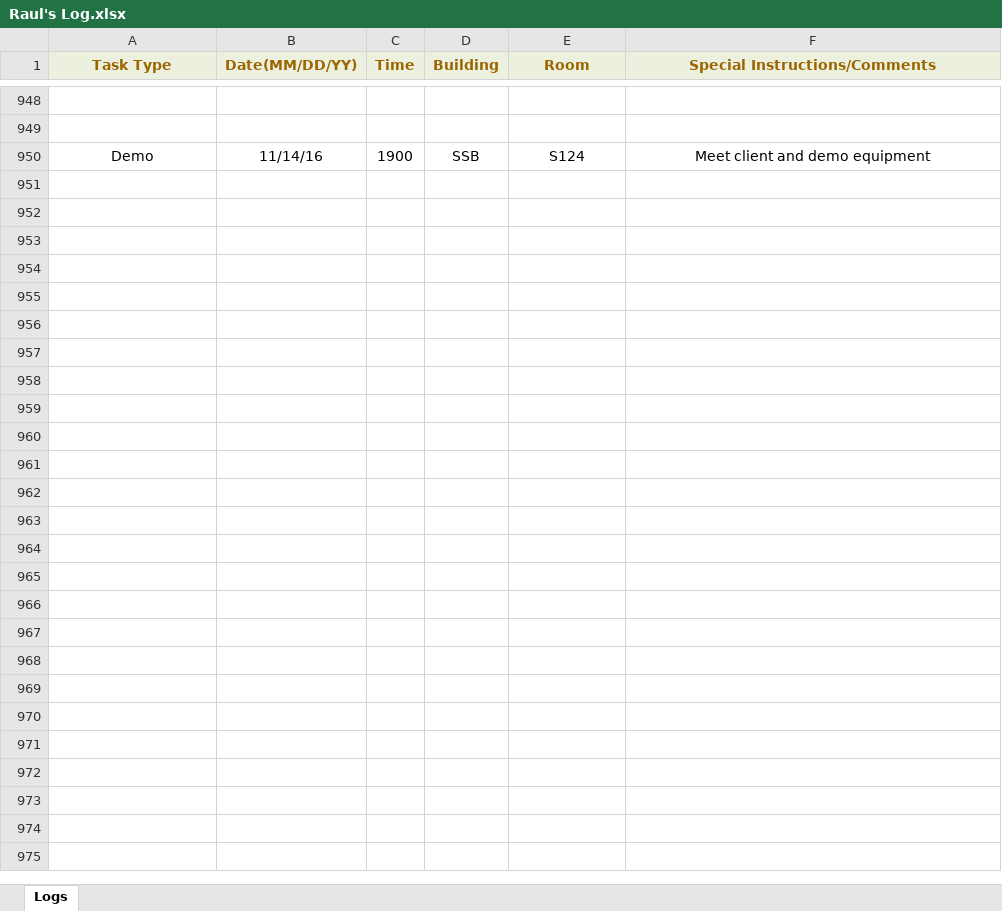
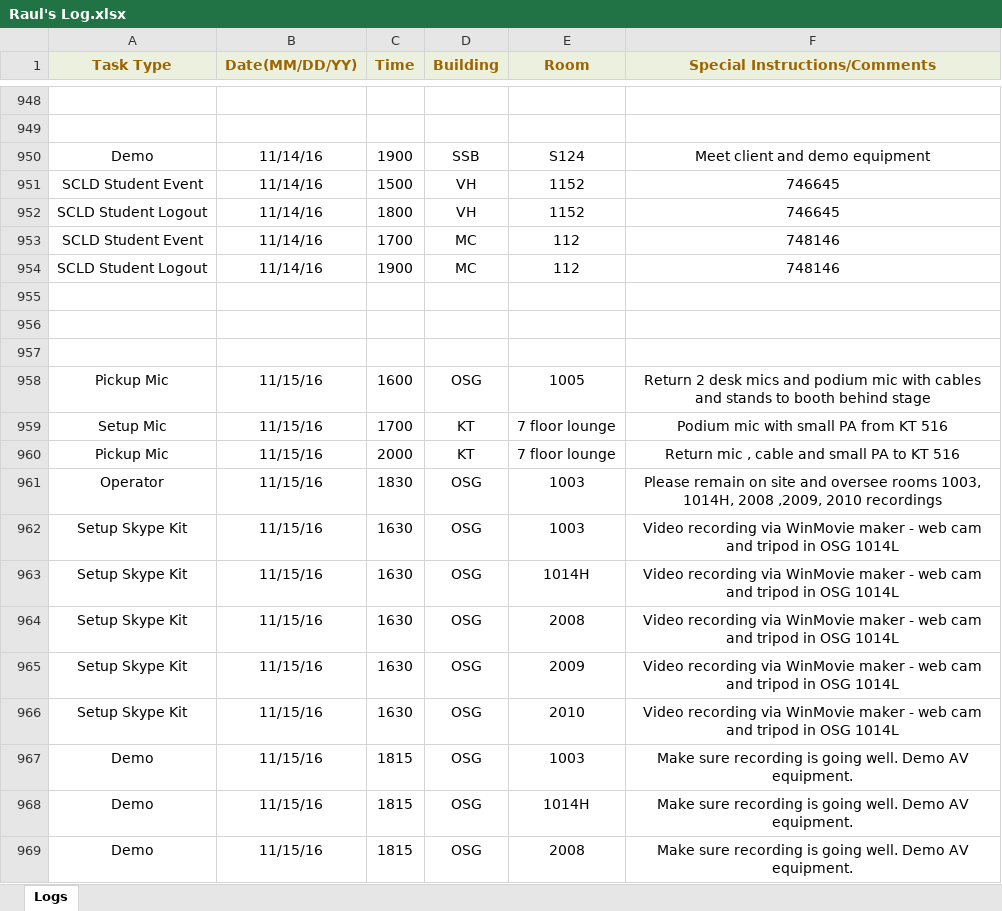
Before and after one commit to jhanperera/ClassOpsLogCreator, an Excel workbook: CLASSOPS/Raul/Raul's Log.xlsx, sheet Logs, drawn as a sheet; only a part is shown, gaps mark what is left out; values as stored, in another font and other column widths than the file's, no borders; the diff covers the shown part only; the diff names each change by its address in the sheet, - before the commit and + after, or states it on an @@ line.

```diff
--- a/CLASSOPS/Raul/Raul's Log.xlsx (sheet Logs)
+++ b/CLASSOPS/Raul/Raul's Log.xlsx (sheet Logs)
+row 951: SCLD Student Event | 11/14/16 | 1500 | VH | 1152 | 746645
+row 952: SCLD Student Logout | 11/14/16 | 1800 | VH | 1152 | 746645
+row 953: SCLD Student Event | 11/14/16 | 1700 | MC | 112 | 748146
+row 954: SCLD Student Logout | 11/14/16 | 1900 | MC | 112 | 748146
+row 955: (empty)
+row 956: (empty)
+row 957: (empty)
+row 958: Pickup Mic | 11/15/16 | 1600 | OSG | 1005 | Return 2 desk mics and podium mic with cables and stands to booth behind stage
+row 959: Setup Mic | 11/15/16 | 1700 | KT | 7 floor lounge | Podium mic with small PA from KT 516
+row 960: Pickup Mic | 11/15/16 | 2000 | KT | 7 floor lounge | Return mic , cable and small PA to KT 516
+row 961: Operator | 11/15/16 | 1830 | OSG | 1003 | Please remain on site and oversee rooms 1003, 1014H, 2008 ,2009, 2010 recordings
+row 962: Setup Skype Kit | 11/15/16 | 1630 | OSG | 1003 | Video recording via WinMovie maker - web cam and tripod in OSG 1014L
+row 963: Setup Skype Kit | 11/15/16 | 1630 | OSG | 1014H | Video recording via WinMovie maker - web cam and tripod in OSG 1014L
+row 964: Setup Skype Kit | 11/15/16 | 1630 | OSG | 2008 | Video recording via WinMovie maker - web cam and tripod in OSG 1014L
+row 965: Setup Skype Kit | 11/15/16 | 1630 | OSG | 2009 | Video recording via WinMovie maker - web cam and tripod in OSG 1014L
+row 966: Setup Skype Kit | 11/15/16 | 1630 | OSG | 2010 | Video recording via WinMovie maker - web cam and tripod in OSG 1014L
+row 967: Demo | 11/15/16 | 1815 | OSG | 1003 | Make sure recording is going well. Demo AV equipment.
+row 968: Demo | 11/15/16 | 1815 | OSG | 1014H | Make sure recording is going well. Demo AV equipment.
+row 969: Demo | 11/15/16 | 1815 | OSG | 2008 | Make sure recording is going well. Demo AV equipment.
```
Also changed, not shown: 51 added rows elsewhere in this sheet, CLASSOPS/Derek/Derek's Log.xlsx, CLASSOPS/Jeannine/Jeannine's log.xlsx, 22 other files.
